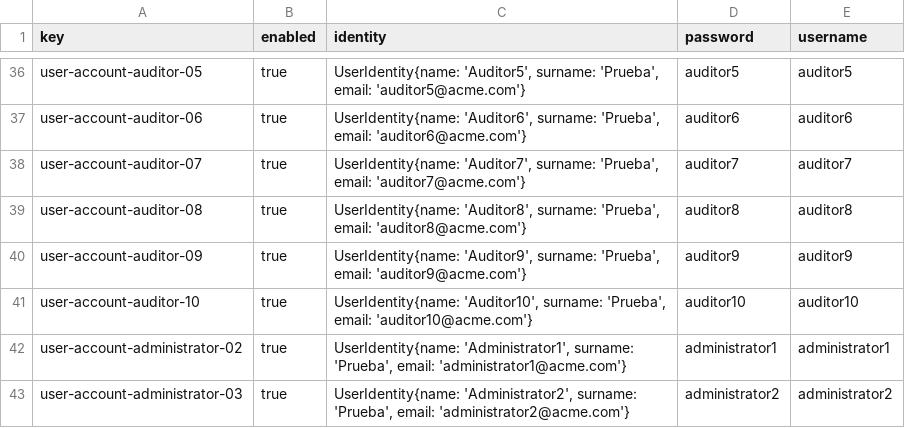
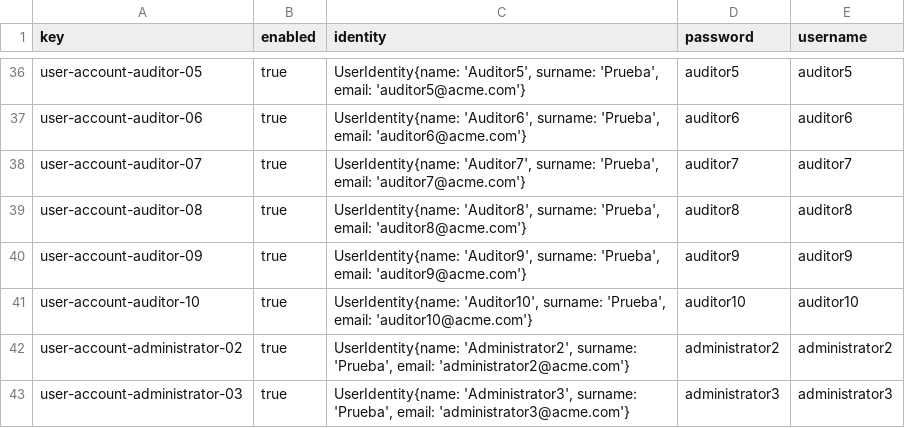
Before and after one commit to maryycarrera/Acme-SF-D04, a CSV file: src/main/webapp/WEB-INF/resources/sample-data/user-account.csv, drawn as a sheet; only a part is shown, gaps mark what is left out.

Commit message:
fix: administrator credentials

```diff
--- a/src/main/webapp/WEB-INF/resources/sample-data/user-account.csv
+++ b/src/main/webapp/WEB-INF/resources/sample-data/user-account.csv
@@ -41,3 +41,3 @@ user-account-auditor-09,true,"UserIdentity{name: 'Auditor9', surname: 'Prueba',
 user-account-auditor-10,true,"UserIdentity{name: 'Auditor10', surname: 'Prueba', email: 'auditor10@acme.com'}",auditor10,auditor10
-user-account-administrator-02,true,"UserIdentity{name: 'Administrator1', surname: 'Prueba', email: 'administrator1@acme.com'}",administrator1,administrator1
-user-account-administrator-03,true,"UserIdentity{name: 'Administrator2', surname: 'Prueba', email: 'administrator2@acme.com'}",administrator2,administrator2
+user-account-administrator-02,true,"UserIdentity{name: 'Administrator2', surname: 'Prueba', email: 'administrator2@acme.com'}",administrator2,administrator2
+user-account-administrator-03,true,"UserIdentity{name: 'Administrator3', surname: 'Prueba', email: 'administrator3@acme.com'}",administrator3,administrator3
```
Also changed, not shown: 1 other file.
